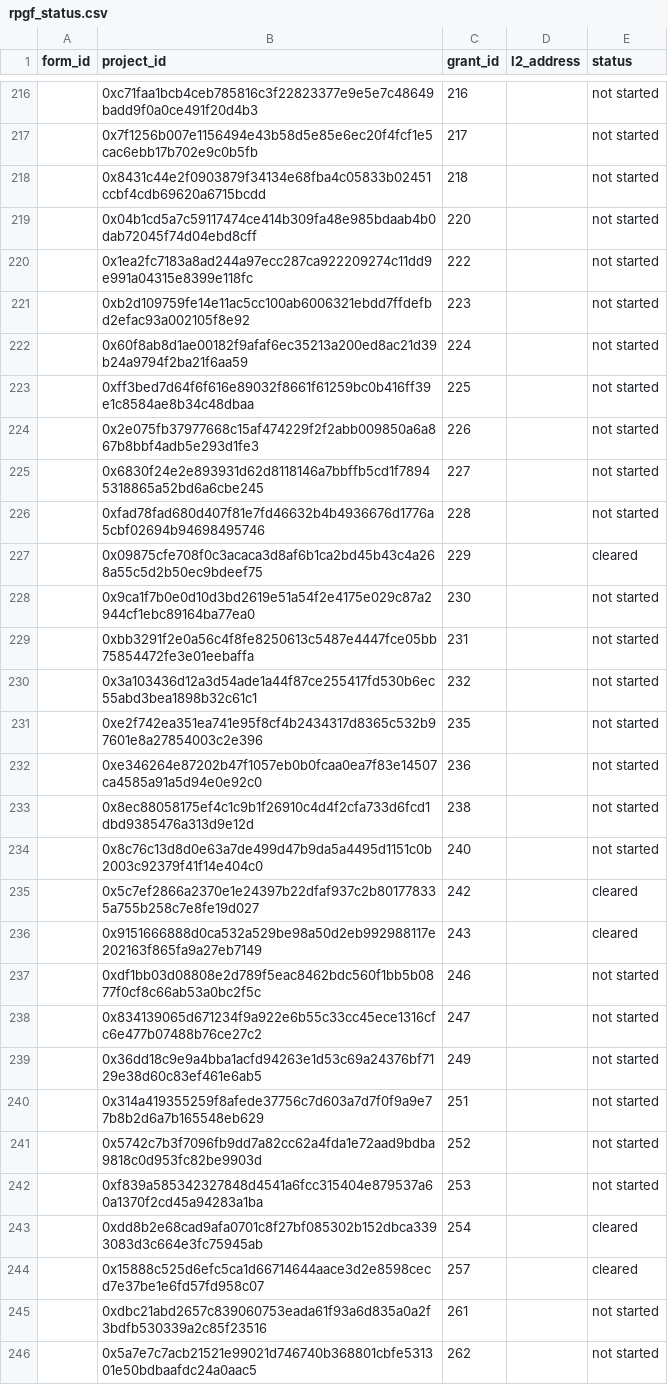
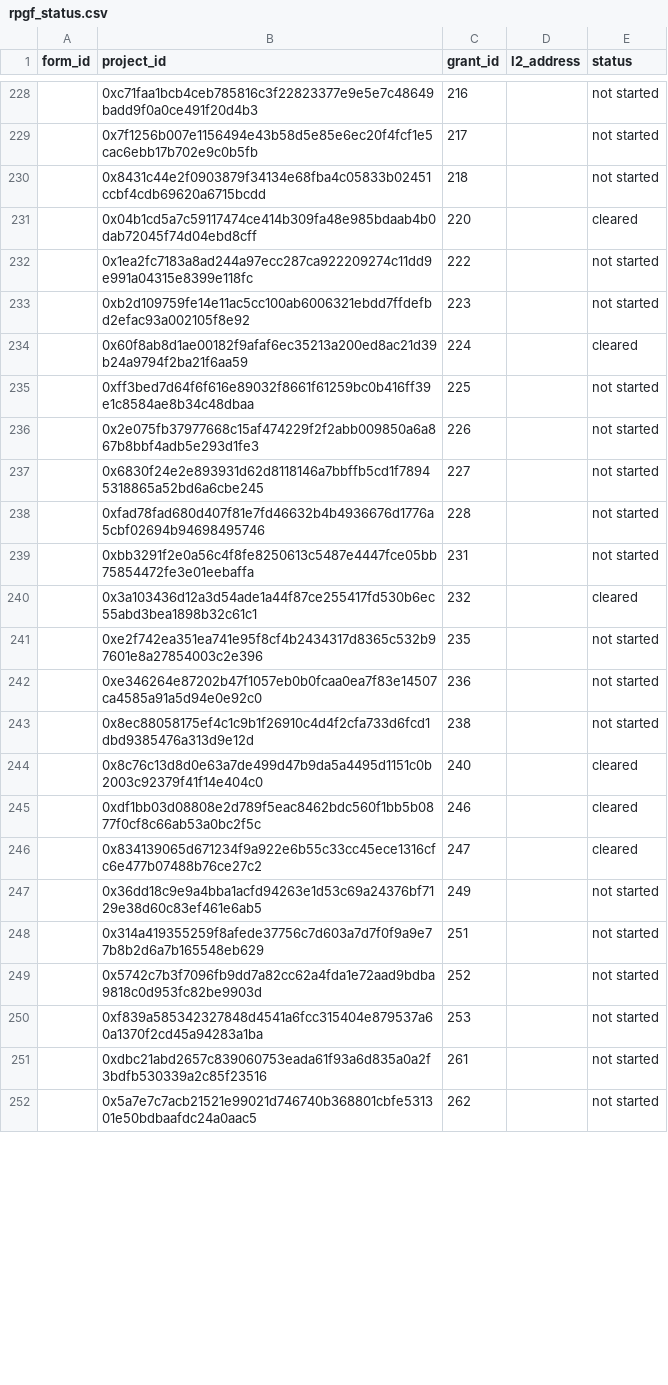
Before and after one commit to akathm/hippos, a CSV file: rpgf_status.csv, drawn as a sheet; only a part is shown, gaps mark what is left out; removed rows and columns are numbered as before the commit, all else as after; the diff covers the shown part only; the diff names each change by its address in the sheet, - before the commit and + after, or states it on an @@ line.

Commit message:
Update rpgf_status.csv

```diff
--- a/rpgf_status.csv
+++ b/rpgf_status.csv
-E231 (status): not started
+E231 (status): cleared
-E234 (status): not started
+E234 (status): cleared
@@ row 227 moved to row 6: 0x09875cfe708f0c3acaca3d8af6b1ca2bd45b43… @@
-row 228:  | 0x9ca1f7b0e0d10d3bd2619e51a54f2e4175e029c87a2944cf1ebc89164ba77ea0 | 230 |  | not started
-E240 (status): not started
+E240 (status): cleared
-E244 (status): not started
+E244 (status): cleared
@@ row 235 moved to row 8: 0x5c7ef2866a2370e1e24397b22dfaf937c2b801… @@
@@ row 236 moved to row 9: 0x9151666888d0ca532a529be98a50d2eb992988… @@
-E245:E246 (status): not started
+E245:E246 (status): cleared
@@ row 243 moved to row 10: 0xdd8b2e68cad9afa0701c8f27bf085302b152db… @@
@@ row 244 moved to row 11: 0x15888c525d6efc5ca1d66714644aace3d2e859… @@
```
Also changed, not shown: 2 added rows, 1 removed row, 10 moved rows and 7 edited cells elsewhere in this file.
